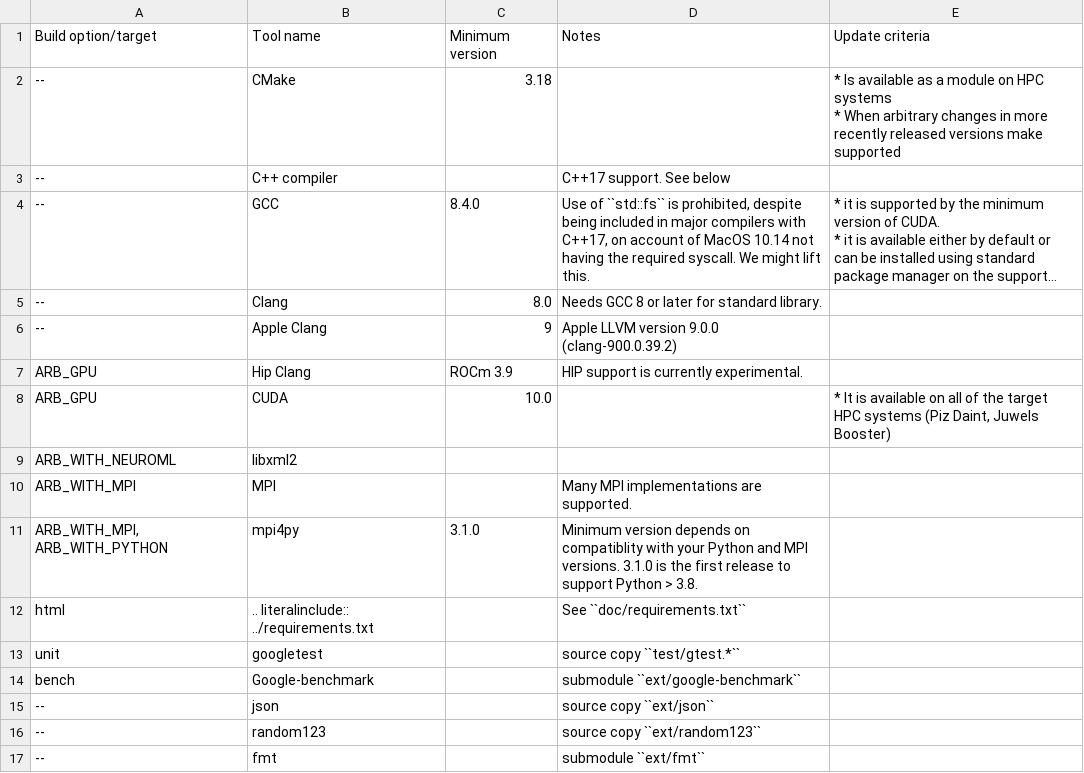
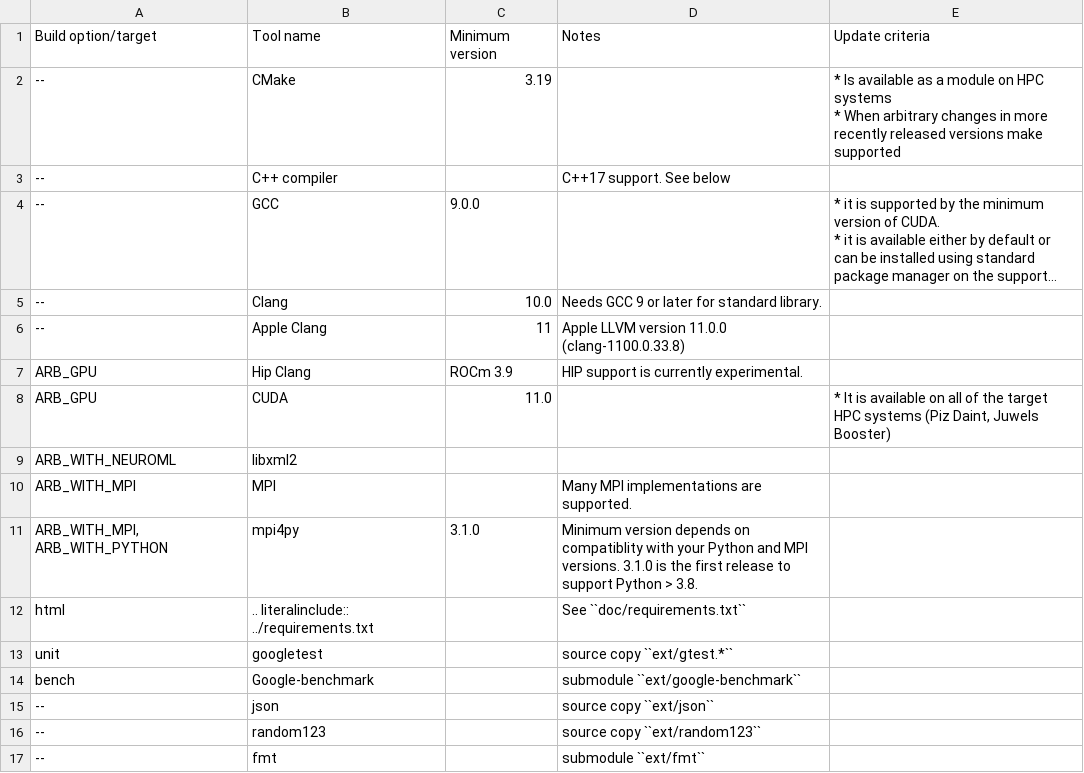
Before and after one commit to arbor-sim/arbor, a CSV file: doc/dependencies.csv, drawn as a sheet; only a part is shown; long unchanged cells end in …; the diff names each change by its address in the sheet, - before the commit and + after, or states it on an @@ line.

Commit message:
Bump versions (#2017)
- GCC: goes up to 9 from 8, needed by CUDA 11
- CUDA: goes up to 11 from 10
- Clang: 10 up from 8

Closes #1815

```diff
--- a/doc/dependencies.csv
+++ b/doc/dependencies.csv
-C2: 3.18
+C2: 3.19
-C4: 8.4.0
+C4: 9.0.0
-D4: Use of ``std::fs`` is prohibited, despite being included in major compilers with C++17, on account of MacOS 10.14 not having the required syscall. We might lift this.
+D4: (empty)
-C5: 8.0
+C5: 10.0
-D5: Needs GCC 8 or later for standard library.
+D5: Needs GCC 9 or later for standard library.
-C6: 9
+C6: 11
-D6: Apple LLVM version 9.0.0 (clang-900.0.39.2)
+D6: Apple LLVM version 11.0.0 (clang-1100.0.33.8)
-C8: 10.0
+C8: 11.0
-D13: source copy ``test/gtest.*``
+D13: source copy ``ext/gtest.*``
```
Also changed, not shown: 3 other files.
